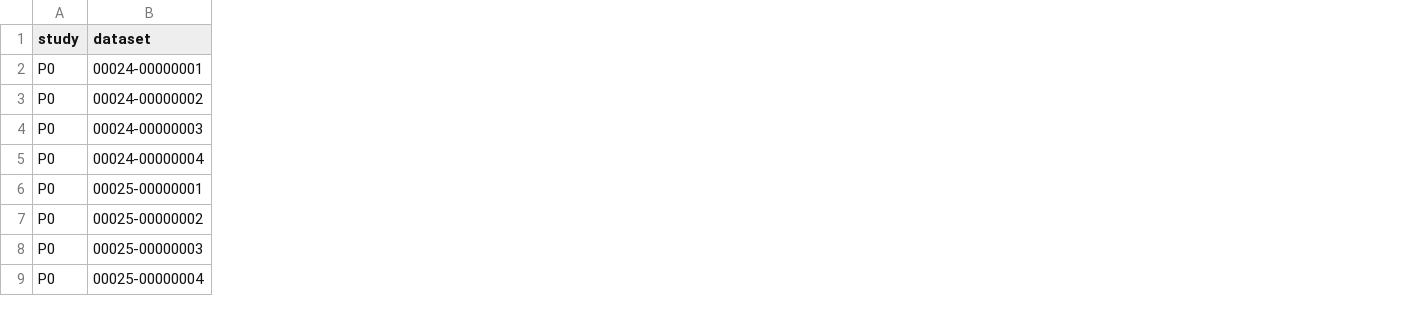
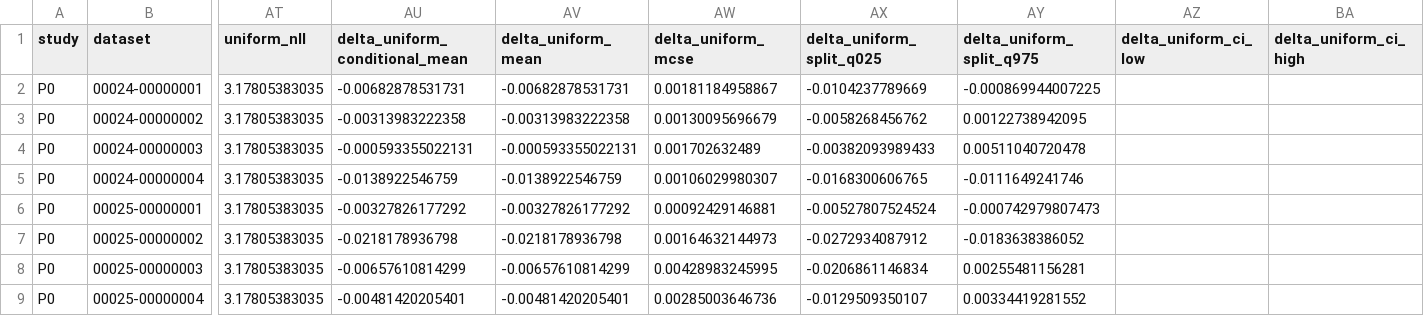
Before and after one commit to hyj55/mallowsmodel, a CSV file: results/main/summary.csv, drawn as a sheet; only a part is shown, gaps mark what is left out; the diff names each change by its address in the sheet, - before the commit and + after, or states it on an @@ line.

Commit message:
Report uniform-reference-scaled NLL differences alongside raw differences

```diff
--- a/results/main/summary.csv
+++ b/results/main/summary.csv
+column AT (uniform_nll), rows 2-9: all 3.17805383035
+column AU (delta_uniform_conditional_mean), rows 2-9: -0.00682878531731 | -0.00313983222358 | -0.000593355022131 | -0.0138922546759 | -0.00327826177292 | -0.0218178936798 | -0.00657610814299 | -0.00481420205401
+column AV (delta_uniform_mean), rows 2-9: -0.00682878531731 | -0.00313983222358 | -0.000593355022131 | -0.0138922546759 | -0.00327826177292 | -0.0218178936798 | -0.00657610814299 | -0.00481420205401
+column AW (delta_uniform_mcse), rows 2-9: 0.00181184958867 | 0.00130095696679 | 0.001702632489 | 0.00106029980307 | 0.00092429146881 | 0.00164632144973 | 0.00428983245995 | 0.00285003646736
+column AX (delta_uniform_split_q025), rows 2-9: -0.0104237789669 | -0.0058268456762 | -0.00382093989433 | -0.0168300606765 | -0.00527807524524 | -0.0272934087912 | -0.0206861146834 | -0.0129509350107
+column AY (delta_uniform_split_q975), rows 2-9: -0.000869944007225 | 0.00122738942095 | 0.00511040720478 | -0.0111649241746 | -0.000742979807473 | -0.0183638386052 | 0.00255481156281 | 0.00334419281552
+column AZ (delta_uniform_ci_low), empty
+column BA (delta_uniform_ci_high), empty
```
Also changed, not shown: results/global_sieve/summary.csv, results/main/split_precision.csv, 29 other files.
